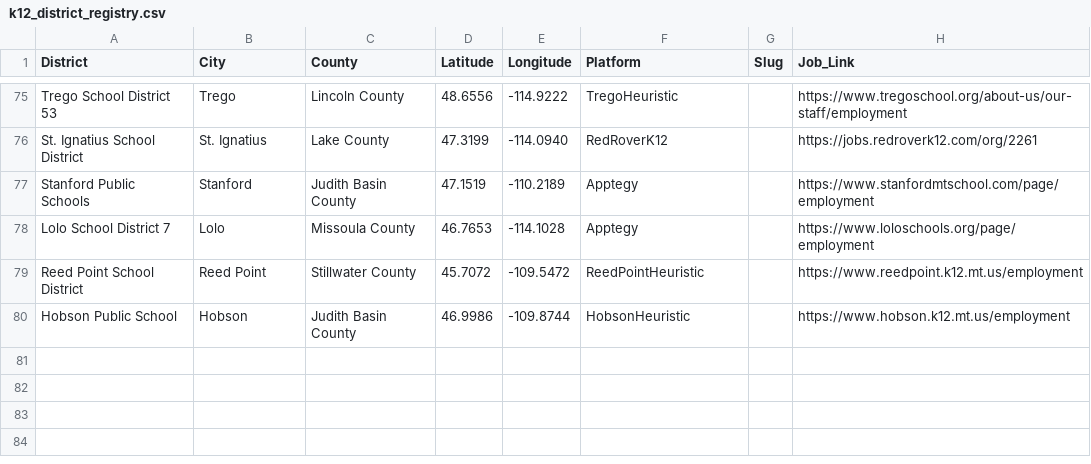
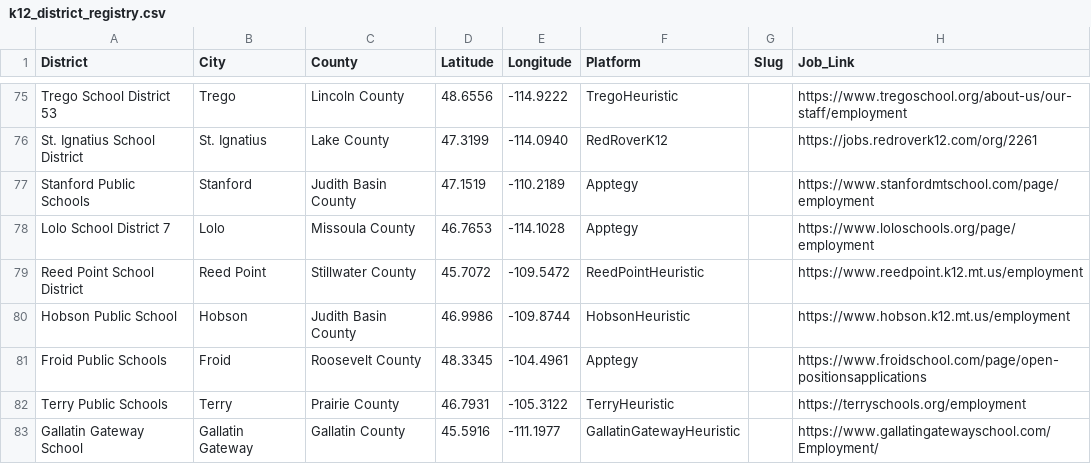
Before and after one commit to bostickmike/Montana-Education-Jobs-Dashboard, a CSV file: k12_district_registry.csv, drawn as a sheet; only a part is shown, gaps mark what is left out.

```diff
--- a/k12_district_registry.csv
+++ b/k12_district_registry.csv
@@ -80 +80,4 @@
 "Hobson Public School","Hobson","Judith Basin County",46.9986,-109.8744,"HobsonHeuristic","","https://www.hobson.k12.mt.us/employment"
+"Froid Public Schools","Froid","Roosevelt County",48.3345,-104.4961,"Apptegy","","https://www.froidschool.com/page/open-positionsapplications"
+"Terry Public Schools","Terry","Prairie County",46.7931,-105.3122,"TerryHeuristic","","https://terryschools.org/employment"
+"Gallatin Gateway School","Gallatin Gateway","Gallatin County",45.5916,-111.1977,"GallatinGatewayHeuristic","","https://www.gallatingatewayschool.com/Employment/"
```
Also changed, not shown: 9 other files.
